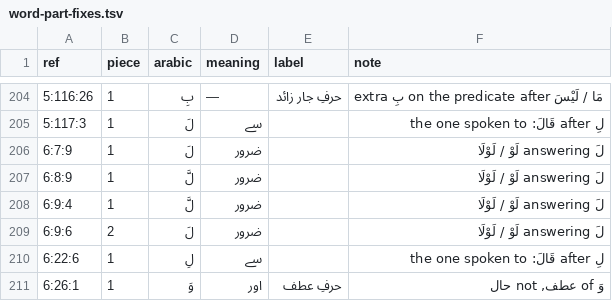
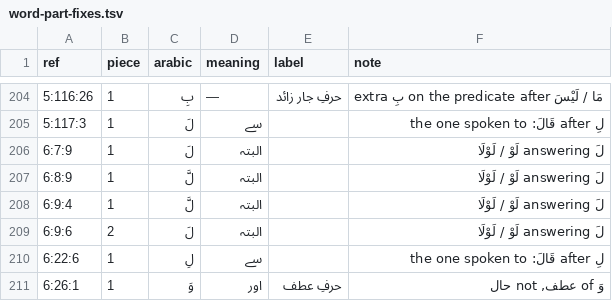
Before and after one commit to mohsingdp-ai/Marifatul-Quran, a TSV file: word-part-fixes.tsv, drawn as a sheet; only a part is shown, gaps mark what is left out; the diff covers the shown part only.

```diff
--- a/word-part-fixes.tsv
+++ b/word-part-fixes.tsv
@@ -205,6 +205,6 @@ ref	piece	arabic	meaning	label	note
 5:117:3	1	لَ	سے		لِ after قَالَ: the one spoken to
-6:7:9	1	لَ	ضرور		لَ answering لَوْ / لَوْلَا
-6:8:9	1	لَّ	ضرور		لَ answering لَوْ / لَوْلَا
-6:9:4	1	لَّ	ضرور		لَ answering لَوْ / لَوْلَا
-6:9:6	2	لَ	ضرور		لَ answering لَوْ / لَوْلَا
+6:7:9	1	لَ	البتہ		لَ answering لَوْ / لَوْلَا
+6:8:9	1	لَّ	البتہ		لَ answering لَوْ / لَوْلَا
+6:9:4	1	لَّ	البتہ		لَ answering لَوْ / لَوْلَا
+6:9:6	2	لَ	البتہ		لَ answering لَوْ / لَوْلَا
 6:22:6	1	لِ	سے		لِ after قَالَ: the one spoken to
```
Also changed, not shown: 120 edited cells elsewhere in this file, word-gloss-fixes.csv, 33 other files.
